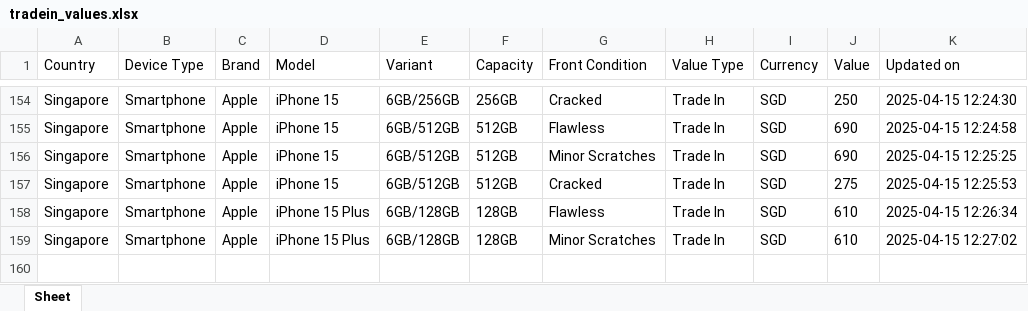
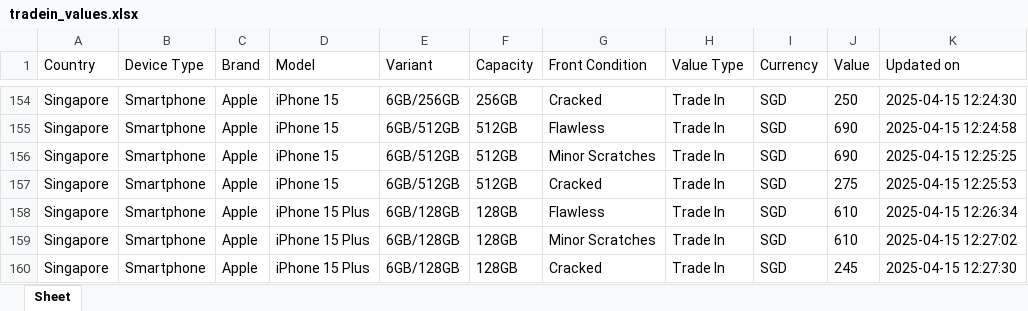
Before and after one commit to Ashutoshmitra/TradeBot, an Excel workbook: tradein_values.xlsx, sheet Sheet, drawn as a sheet; only a part is shown, gaps mark what is left out; values as stored, in another font and other column widths than the file's, no borders; the diff names each change by its address in the sheet, - before the commit and + after, or states it on an @@ line.

```diff
--- a/tradein_values.xlsx (sheet Sheet)
+++ b/tradein_values.xlsx (sheet Sheet)
+row 160: Singapore | Smartphone | Apple | iPhone 15 Plus | 6GB/128GB | 128GB | Cracked | Trade In | SGD | 245 | 2025-04-15 12:27:30
```
